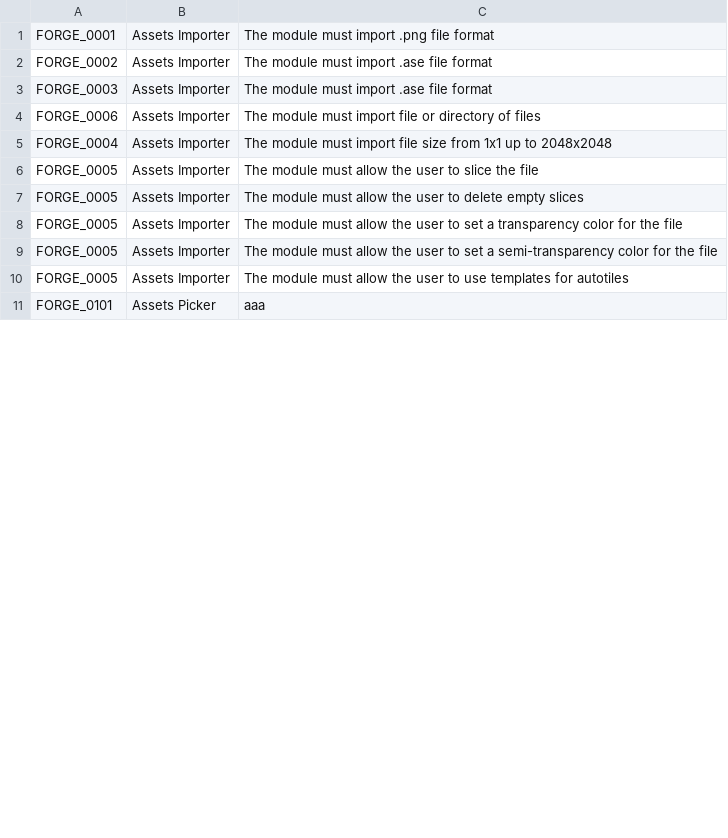
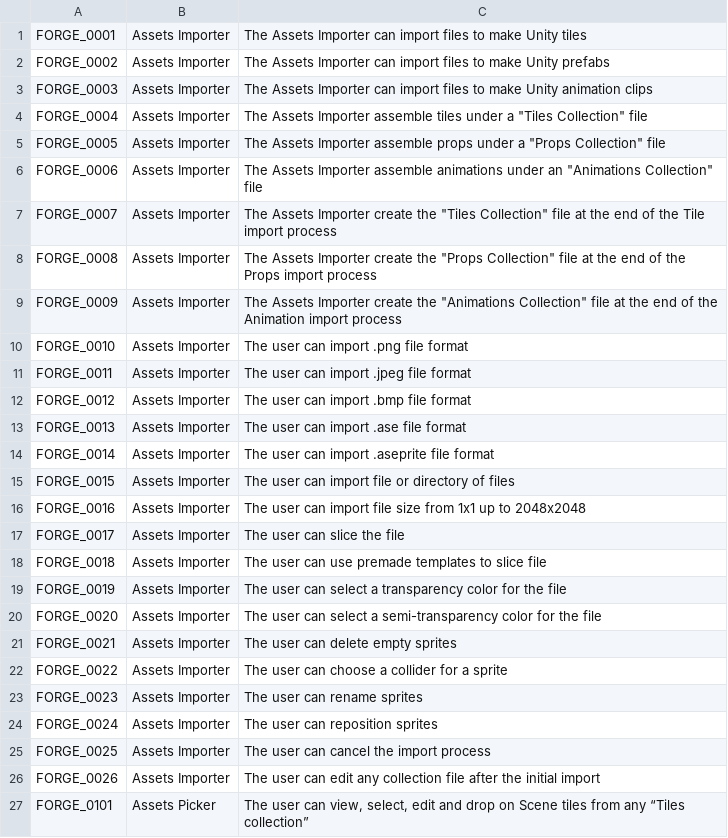
Before and after one commit to the-low-res-artist/rpgforge.docs, a CSV file: requirements/requirements.csv, drawn as a sheet; only a part is shown; removed rows and columns are numbered as before the commit, all else as after; the diff covers the shown part only; the diff names each change by its address in the sheet, - before the commit and + after, or states it on an @@ line.

Commit message:
req

```diff
--- a/requirements/requirements.csv
+++ b/requirements/requirements.csv
-C1: The module must import .png file format
+C1: The Assets Importer can import files to make Unity tiles
-C2: The module must import .ase file format
+C2: The Assets Importer can import files to make Unity prefabs
-C3: The module must import .ase file format
+C3: The Assets Importer can import files to make Unity animation clips
-row 4: FORGE_0006 | Assets Importer | The module must import file or directory of files
-C4: The module must import file size from 1x1 up to 2048x2048
+C4: The Assets Importer assemble tiles under a "Tiles Collection" file
-C5: The module must allow the user to slice the file
+C5: The Assets Importer assemble props under a "Props Collection" file
-A6: FORGE_0005
+A6: FORGE_0006
-C6: The module must allow the user to delete empty slices
+C6: The Assets Importer assemble animations under an "Animations Collection" file
-A7: FORGE_0005
+A7: FORGE_0007
-C7: The module must allow the user to set a transparency color for the file
+C7: The Assets Importer create the "Tiles Collection" file at the end of the Tile import process
-A8: FORGE_0005
+A8: FORGE_0008
-C8: The module must allow the user to set a semi-transparency color for the file
+C8: The Assets Importer create the "Props Collection" file at the end of the Props import process
-A9: FORGE_0005
+A9: FORGE_0009
-C9: The module must allow the user to use templates for autotiles
+C9: The Assets Importer create the "Animations Collection" file at the end of the Animation import process
+row 10: FORGE_0010 | Assets Importer | The user can import .png file format
+row 11: FORGE_0011 | Assets Importer | The user can import .jpeg file format
+row 12: FORGE_0012 | Assets Importer | The user can import .bmp file format
+row 13: FORGE_0013 | Assets Importer | The user can import .ase file format
+row 14: FORGE_0014 | Assets Importer | The user can import .aseprite file format
+row 15: FORGE_0015 | Assets Importer | The user can import file or directory of files
+row 16: FORGE_0016 | Assets Importer | The user can import file size from 1x1 up to 2048x2048
+row 17: FORGE_0017 | Assets Importer | The user can slice the file
+row 18: FORGE_0018 | Assets Importer | The user can use premade templates to slice file
+row 19: FORGE_0019 | Assets Importer | The user can select a transparency color for the file
+row 20: FORGE_0020 | Assets Importer | The user can select a semi-transparency color for the file
+row 21: FORGE_0021 | Assets Importer | The user can delete empty sprites
+row 22: FORGE_0022 | Assets Importer | The user can choose a collider for a sprite
+row 23: FORGE_0023 | Assets Importer | The user can rename sprites
+row 24: FORGE_0024 | Assets Importer | The user can reposition sprites
+row 25: FORGE_0025 | Assets Importer | The user can cancel the import process
+row 26: FORGE_0026 | Assets Importer | The user can edit any collection file after the initial import
-C27: aaa
+C27: The user can view, select, edit and drop on Scene tiles from any “Tiles collection”
```
Also changed, not shown: 31 added rows and 2 edited cells elsewhere in this file.
